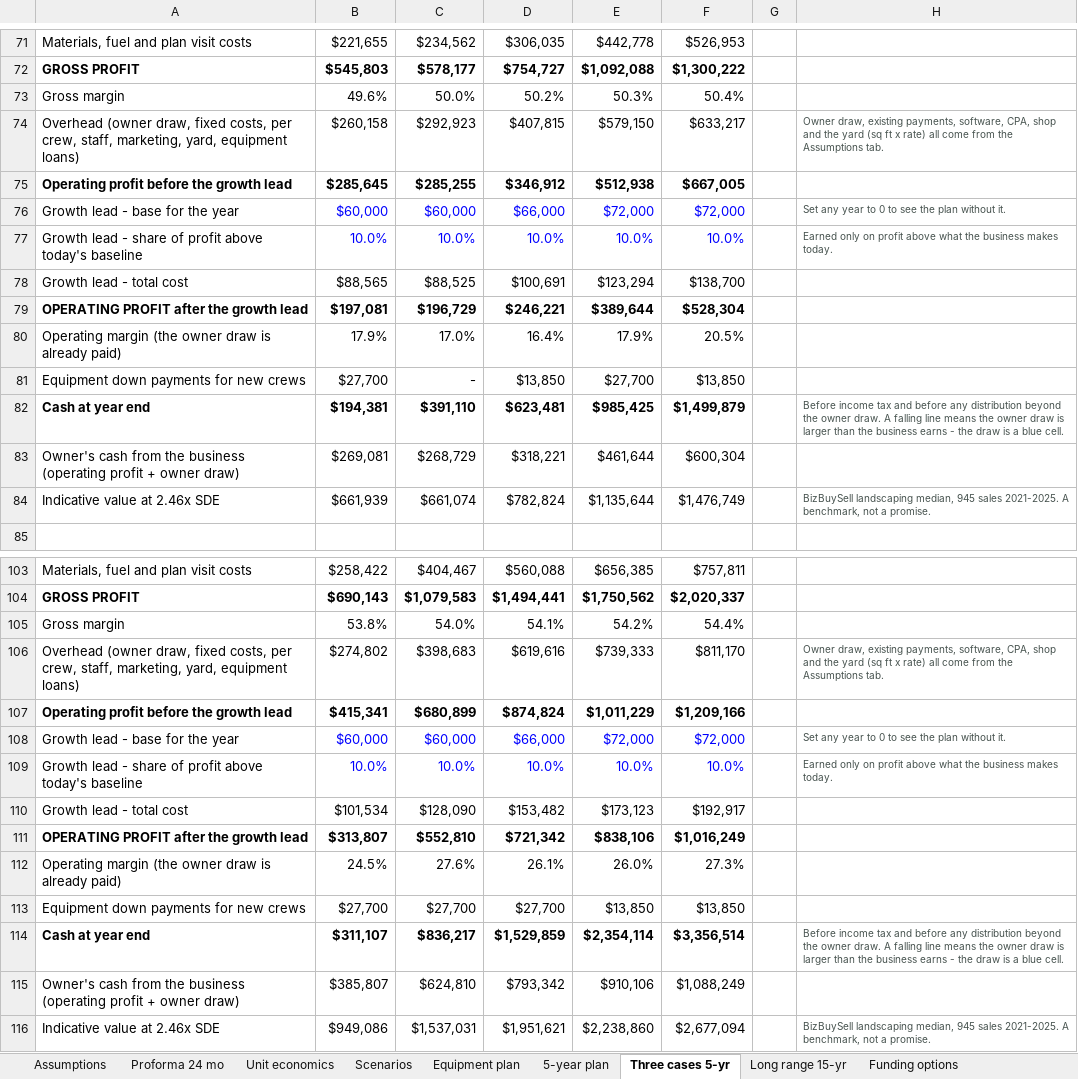
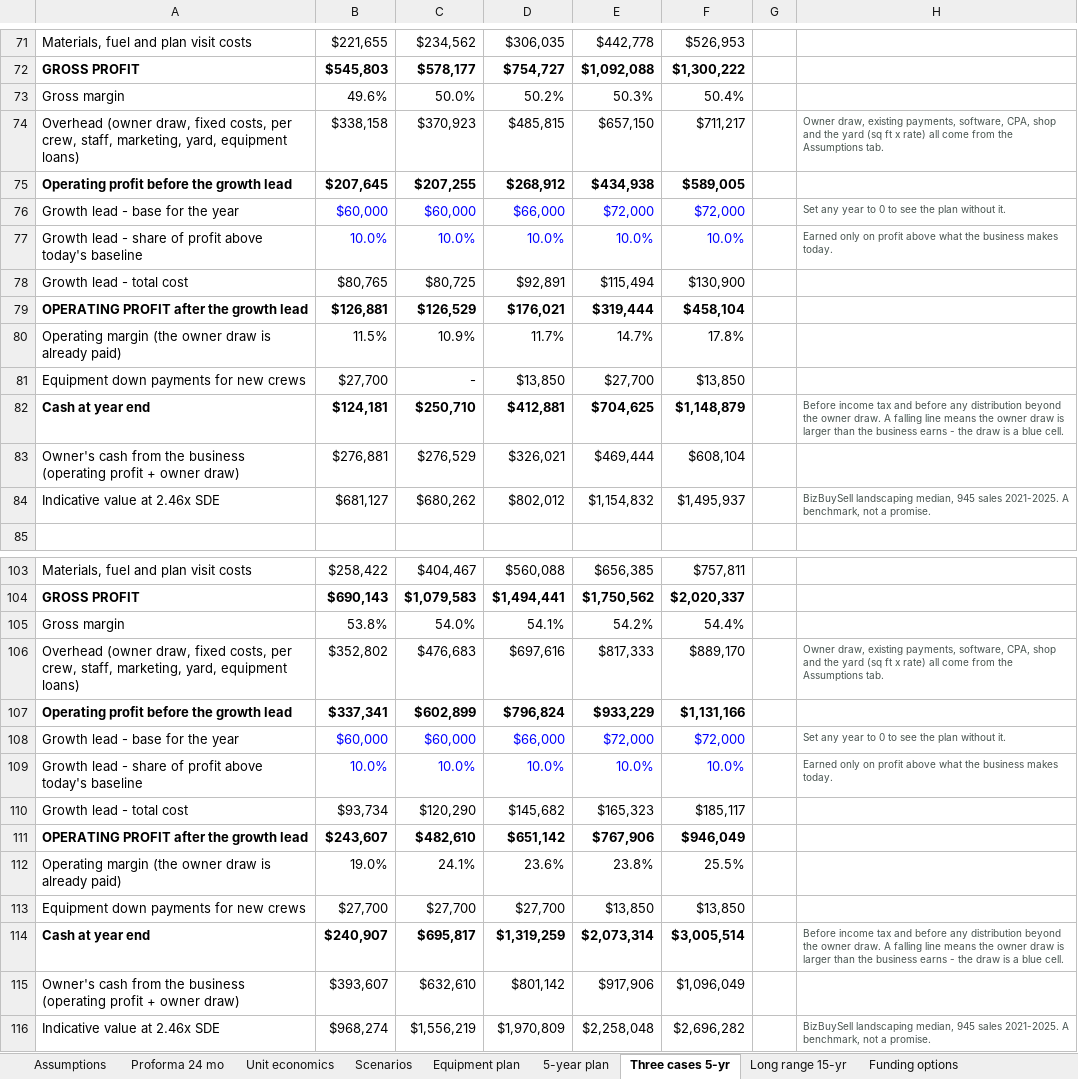
Before and after one commit to nedpearson/ScagScapes, an Excel workbook: docs/Scag-Scapes-Proforma.xlsx, sheet Three cases 5-yr, drawn as a sheet; only a part is shown, gaps mark what is left out; values as stored, in another font and other column widths than the file's, no borders; removed rows and columns are numbered as before the commit, all else as after; the diff covers the shown part only; the diff names each change by its address in the sheet, - before the commit and + after, or states it on an @@ line.

```diff
--- a/docs/Scag-Scapes-Proforma.xlsx (sheet Three cases 5-yr)
+++ b/docs/Scag-Scapes-Proforma.xlsx (sheet Three cases 5-yr)
-row 74: Overhead (owner draw, fixed costs, per crew, staff, marketing, yard, equipment loans) | $260,158 | $292,923 | $407,815 | $579,150 | $633,217 |  | Owner draw, existing payments, software, CPA, shop and the yard (sq ft x rate) all come from the Assumptions tab.
-row 75: Operating profit before the growth lead | $285,645 | $285,255 | $346,912 | $512,938 | $667,005
+row 74: Overhead (owner draw, fixed costs, per crew, staff, marketing, yard, equipment loans) | $338,158 | $370,923 | $485,815 | $657,150 | $711,217 |  | Owner draw, existing payments, software, CPA, shop and the yard (sq ft x rate) all come from the Assumptions tab.
+row 75: Operating profit before the growth lead | $207,645 | $207,255 | $268,912 | $434,938 | $589,005
-row 78: Growth lead - total cost | $88,565 | $88,525 | $100,691 | $123,294 | $138,700
-row 79: OPERATING PROFIT after the growth lead | $197,081 | $196,729 | $246,221 | $389,644 | $528,304
-row 80: Operating margin (the owner draw is already paid) | 17.9% | 17.0% | 16.4% | 17.9% | 20.5%
+row 78: Growth lead - total cost | $80,765 | $80,725 | $92,891 | $115,494 | $130,900
+row 79: OPERATING PROFIT after the growth lead | $126,881 | $126,529 | $176,021 | $319,444 | $458,104
+row 80: Operating margin (the owner draw is already paid) | 11.5% | 10.9% | 11.7% | 14.7% | 17.8%
-row 82: Cash at year end | $194,381 | $391,110 | $623,481 | $985,425 | $1,499,879 |  | Before income tax and before any distribution beyond the owner draw. A falling line means the owner draw is larger than the business earns - the draw is a blue cell.
-row 83: Owner's cash from the business (operating profit + owner draw) | $269,081 | $268,729 | $318,221 | $461,644 | $600,304
-row 84: Indicative value at 2.46x SDE | $661,939 | $661,074 | $782,824 | $1,135,644 | $1,476,749 |  | BizBuySell landscaping median, 945 sales 2021-2025. A benchmark, not a promise.
+row 82: Cash at year end | $124,181 | $250,710 | $412,881 | $704,625 | $1,148,879 |  | Before income tax and before any distribution beyond the owner draw. A falling line means the owner draw is larger than the business earns - the draw is a blue cell.
+row 83: Owner's cash from the business (operating profit + owner draw) | $276,881 | $276,529 | $326,021 | $469,444 | $608,104
+row 84: Indicative value at 2.46x SDE | $681,127 | $680,262 | $802,012 | $1,154,832 | $1,495,937 |  | BizBuySell landscaping median, 945 sales 2021-2025. A benchmark, not a promise.
-row 106: Overhead (owner draw, fixed costs, per crew, staff, marketing, yard, equipment loans) | $274,802 | $398,683 | $619,616 | $739,333 | $811,170 |  | Owner draw, existing payments, software, CPA, shop and the yard (sq ft x rate) all come from the Assumptions tab.
-row 107: Operating profit before the growth lead | $415,341 | $680,899 | $874,824 | $1,011,229 | $1,209,166
+row 106: Overhead (owner draw, fixed costs, per crew, staff, marketing, yard, equipment loans) | $352,802 | $476,683 | $697,616 | $817,333 | $889,170 |  | Owner draw, existing payments, software, CPA, shop and the yard (sq ft x rate) all come from the Assumptions tab.
+row 107: Operating profit before the growth lead | $337,341 | $602,899 | $796,824 | $933,229 | $1,131,166
-row 110: Growth lead - total cost | $101,534 | $128,090 | $153,482 | $173,123 | $192,917
-row 111: OPERATING PROFIT after the growth lead | $313,807 | $552,810 | $721,342 | $838,106 | $1,016,249
-row 112: Operating margin (the owner draw is already paid) | 24.5% | 27.6% | 26.1% | 26.0% | 27.3%
+row 110: Growth lead - total cost | $93,734 | $120,290 | $145,682 | $165,323 | $185,117
+row 111: OPERATING PROFIT after the growth lead | $243,607 | $482,610 | $651,142 | $767,906 | $946,049
+row 112: Operating margin (the owner draw is already paid) | 19.0% | 24.1% | 23.6% | 23.8% | 25.5%
-row 114: Cash at year end | $311,107 | $836,217 | $1,529,859 | $2,354,114 | $3,356,514 |  | Before income tax and before any distribution beyond the owner draw. A falling line means the owner draw is larger than the business earns - the draw is a blue cell.
-row 115: Owner's cash from the business (operating profit + owner draw) | $385,807 | $624,810 | $793,342 | $910,106 | $1,088,249
-row 116: Indicative value at 2.46x SDE | $949,086 | $1,537,031 | $1,951,621 | $2,238,860 | $2,677,094 |  | BizBuySell landscaping median, 945 sales 2021-2025. A benchmark, not a promise.
+row 114: Cash at year end | $240,907 | $695,817 | $1,319,259 | $2,073,314 | $3,005,514 |  | Before income tax and before any distribution beyond the owner draw. A falling line means the owner draw is larger than the business earns - the draw is a blue cell.
+row 115: Owner's cash from the business (operating profit + owner draw) | $393,607 | $632,610 | $801,142 | $917,906 | $1,096,049
+row 116: Indicative value at 2.46x SDE | $968,274 | $1,556,219 | $1,970,809 | $2,258,048 | $2,696,282 |  | BizBuySell landscaping median, 945 sales 2021-2025. A benchmark, not a promise.
```
Also changed, not shown: 10 added rows, 10 removed rows and 9 edited cells elsewhere in this sheet, sheet Proforma 24 mo, sheet Ned - proforma, sheet Who gets what, sheet Buyout & exit, sheet Long range 15-yr, sheet Bryan - COO proforma, 5 more sheets, other sheet tabs, formulas that keep their value, docs/people/Scag-Scapes-Bryan-Proforma.xlsx, docs/people/Scag-Scapes-Ned-Proforma.xlsx, 2 other files.
